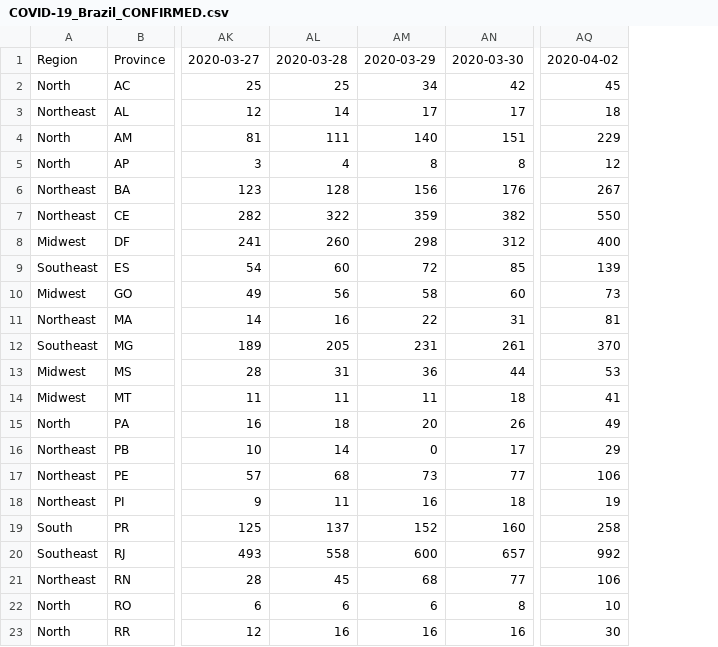
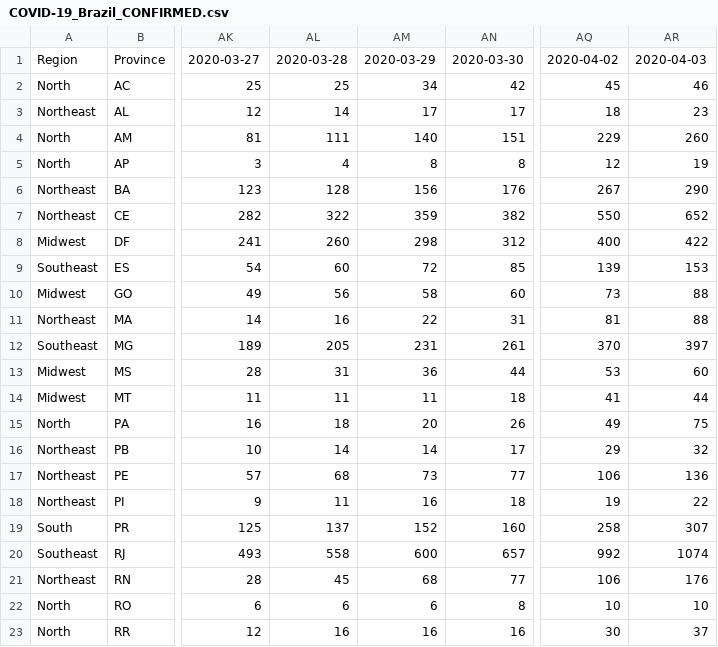
Before and after one commit to pdpcosta/COVID-19_Brazil, a CSV file: DATA/COVID-19_Brazil_CONFIRMED.csv, drawn as a sheet; only a part is shown, gaps mark what is left out; the diff names each change by its address in the sheet, - before the commit and + after, or states it on an @@ line.

Commit message:
Add files via upload
Updated until 2020-04-03

```diff
--- a/DATA/COVID-19_Brazil_CONFIRMED.csv
+++ b/DATA/COVID-19_Brazil_CONFIRMED.csv
+column AR, rows 1-23: 2020-04-03 | 46 | 23 | 260 | 19 | 290 | 652 | 422 | 153 | 88 | 88 | 397 | 60 | 44 | 75 | 32 | 136 | 22 | 307 | 1074 | 176 | 10 | 37
-AM16: 0
+AM16: 14
```
